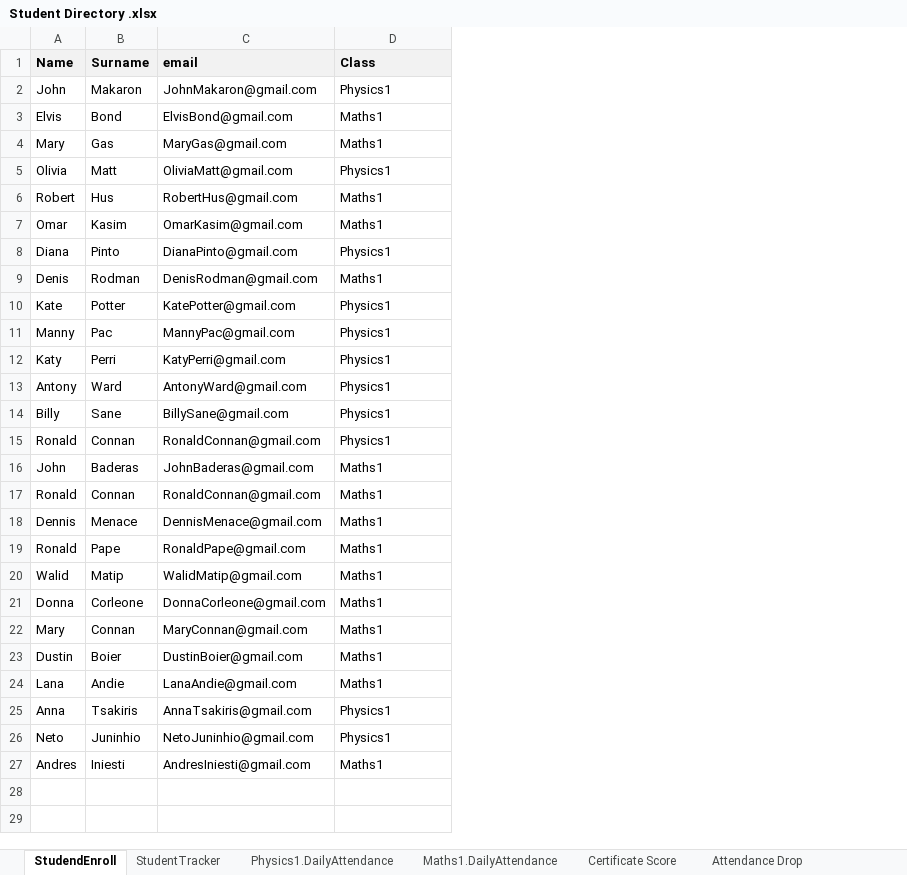
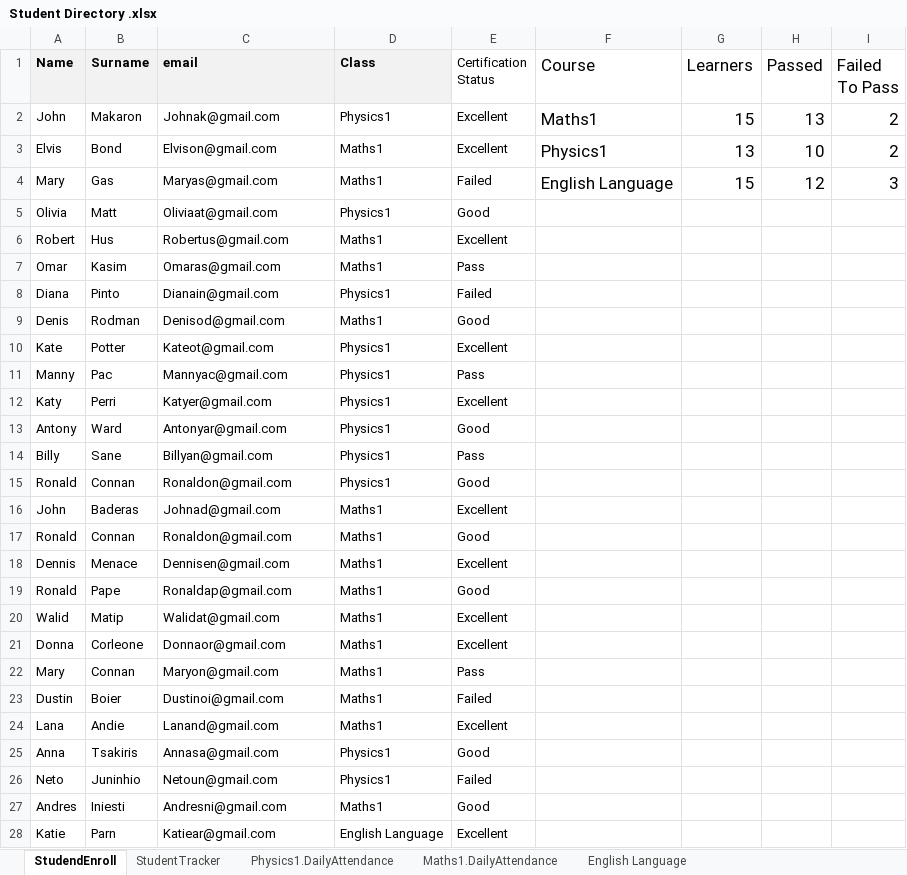
Before and after one commit to Tsaqeal/Excel-Attendance, an Excel workbook: Student Directory .xlsx, sheet StudendEnroll, drawn as a sheet; only a part is shown; values as stored, in another font and other column widths than the file's, no borders; charts and pictures and table styles not drawn; the diff covers the shown part only; the diff names each change by its address in the sheet, - before the commit and + after, or states it on an @@ line.

```diff
--- a/Student Directory .xlsx (sheet StudendEnroll)
+++ b/Student Directory .xlsx (sheet StudendEnroll)
-sheet tab: Certificate Score
+sheet tab: English Language
-sheet tab: Attendance Drop
+column E (Certification Status), rows 2-27: Excellent | Excellent | Failed | Good | Excellent | Pass | Failed | Good | Excellent | Pass | Excellent | Good | Pass | Good | Excellent | Good | Excellent | Good | Excellent | Excellent | Pass | Failed | Excellent | Good | Failed | Good
+column F (Course), rows 2-4: Maths1 | Physics1 | English Language
+column G (Learners), rows 2-4: 15 | 13 | 15
+column H (Passed), rows 2-4: 13 | 10 | 12
+column I (Failed To Pass), rows 2-4: 2 | 2 | 3
-C2 (email): JohnMakaron@gmail.com
+C2 (email): Johnak@gmail.com
-C3 (email): ElvisBond@gmail.com
+C3 (email): Elvison@gmail.com
-C4 (email): MaryGas@gmail.com
+C4 (email): Maryas@gmail.com
-C5 (email): OliviaMatt@gmail.com
+C5 (email): Oliviaat@gmail.com
-C6 (email): RobertHus@gmail.com
+C6 (email): Robertus@gmail.com
-C7 (email): OmarKasim@gmail.com
+C7 (email): Omaras@gmail.com
-C8 (email): DianaPinto@gmail.com
+C8 (email): Dianain@gmail.com
-C9 (email): DenisRodman@gmail.com
+C9 (email): Denisod@gmail.com
-C10 (email): KatePotter@gmail.com
+C10 (email): Kateot@gmail.com
-C11 (email): MannyPac@gmail.com
+C11 (email): Mannyac@gmail.com
-C12 (email): KatyPerri@gmail.com
+C12 (email): Katyer@gmail.com
-C13 (email): AntonyWard@gmail.com
+C13 (email): Antonyar@gmail.com
-C14 (email): BillySane@gmail.com
+C14 (email): Billyan@gmail.com
-C15 (email): RonaldConnan@gmail.com
+C15 (email): Ronaldon@gmail.com
-C16 (email): JohnBaderas@gmail.com
+C16 (email): Johnad@gmail.com
-C17 (email): RonaldConnan@gmail.com
+C17 (email): Ronaldon@gmail.com
-C18 (email): DennisMenace@gmail.com
+C18 (email): Dennisen@gmail.com
-C19 (email): RonaldPape@gmail.com
+C19 (email): Ronaldap@gmail.com
-C20 (email): WalidMatip@gmail.com
+C20 (email): Walidat@gmail.com
-C21 (email): DonnaCorleone@gmail.com
+C21 (email): Donnaor@gmail.com
-C22 (email): MaryConnan@gmail.com
+C22 (email): Maryon@gmail.com
-C23 (email): DustinBoier@gmail.com
+C23 (email): Dustinoi@gmail.com
-C24 (email): LanaAndie@gmail.com
+C24 (email): Lanand@gmail.com
-C25 (email): AnnaTsakiris@gmail.com
+C25 (email): Annasa@gmail.com
-C26 (email): NetoJuninhio@gmail.com
+C26 (email): Netoun@gmail.com
-C27 (email): AndresIniesti@gmail.com
+C27 (email): Andresni@gmail.com
+row 28: Katie | Parn | Katiear@gmail.com | English Language | Excellent
```
Also changed, not shown: 16 added rows elsewhere in this sheet, sheet English Language, sheet StudentTracker, sheet Physics1.DailyAttendance, sheet Maths1.DailyAttendance, formulas that keep their value, charts or pictures, 1 other file.
